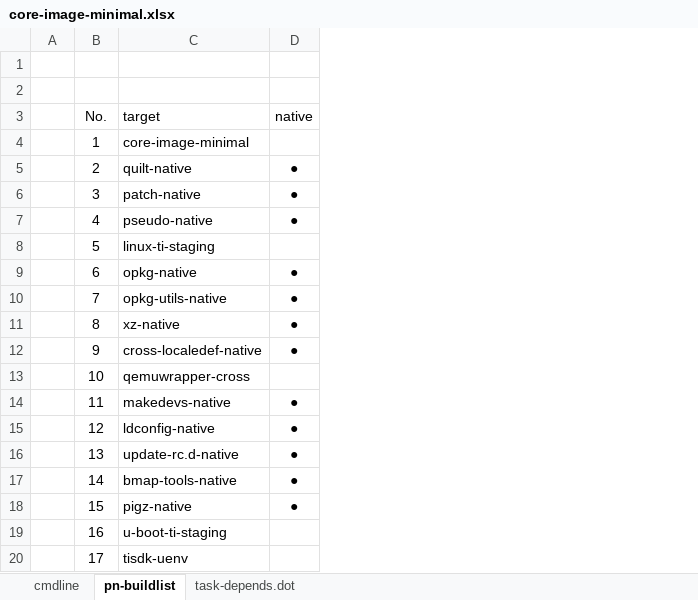
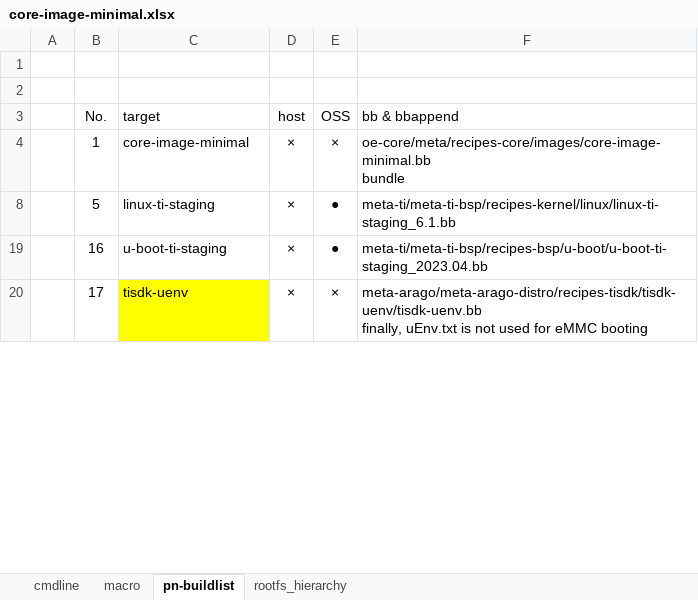
Before and after one commit to rootkitpan/ti_yocto, an Excel workbook: core-image-minimal/core-image-minimal.xlsx, sheet pn-buildlist, drawn as a sheet; only a part is shown; values as stored, in another font and other column widths than the file's, no borders; charts and pictures not drawn; removed rows and columns are numbered as before the commit, all else as after; ↵ is a line break in a cell; the diff covers the shown part only; the diff names each change by its address in the sheet, - before the commit and + after, or states it on an @@ line.

```diff
--- a/core-image-minimal/core-image-minimal.xlsx (sheet pn-buildlist)
+++ b/core-image-minimal/core-image-minimal.xlsx (sheet pn-buildlist)
-sheet tab: task-depends.dot
+sheet tab: macro
+sheet tab: rootfs_hierarchy
-column D (native), empty
+column D (host), rows 4-20: all ×
+column E (OSS), rows 4-20: × | ● | ● | ×
+column F (bb & bbappend), rows 4-20: oe-core/meta/recipes-core/images/core-image-minimal.bb ↵ bundle | meta-ti/meta-ti-bsp/recipes-kernel/linux/linux-ti-staging_6.1.bb | meta-ti/meta-ti-bsp/recipes-bsp/u-boot/u-boot-ti-staging_2023.04.bb | meta-arago/meta-arago-distro/recipes-tisdk/tisdk-uenv/tisdk-uenv.bb ↵ finally, uEnv.txt is not used for eMMC booting
@@ row 5 hidden:  | 2 | quilt-native | ● @@
@@ row 6 hidden:  | 3 | patch-native | ● @@
@@ row 7 hidden:  | 4 | pseudo-native | ● @@
@@ row 9 hidden:  | 6 | opkg-native | ● @@
@@ row 10 hidden:  | 7 | opkg-utils-native | ● @@
@@ row 11 hidden:  | 8 | xz-native | ● @@
@@ row 12 hidden:  | 9 | cross-localedef-native | ● @@
-row 13:  | 10 | qemuwrapper-cross
@@ row 14 hidden:  | 11 | makedevs-native | ● @@
@@ row 15 hidden:  | 12 | ldconfig-native | ● @@
@@ row 16 hidden:  | 13 | update-rc.d-native | ● @@
@@ row 17 hidden:  | 14 | bmap-tools-native | ● @@
@@ row 18 hidden:  | 15 | pigz-native | ● @@
-C20 fill: none
+C20 fill: #FFFF00
```
Also changed, not shown: 4 removed rows, 130 hidden or unhidden rows and cell formats elsewhere in this sheet, hidden cells, charts or pictures, 1 other file.
